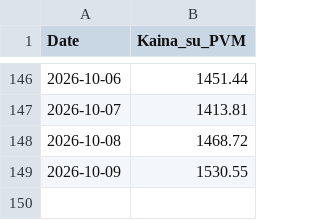
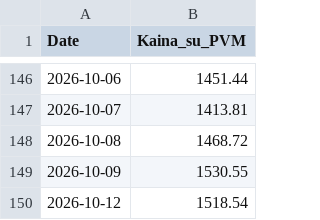
Before and after one commit to Sake921/workflows, a CSV file: Price_Data/price_history.csv, drawn as a sheet; only a part is shown, gaps mark what is left out; the diff names each change by its address in the sheet, - before the commit and + after, or states it on an @@ line.

```diff
--- a/Price_Data/price_history.csv
+++ b/Price_Data/price_history.csv
+row 150: 2026-10-12 | 1518.54
```
Also changed, not shown: 1 other file.
